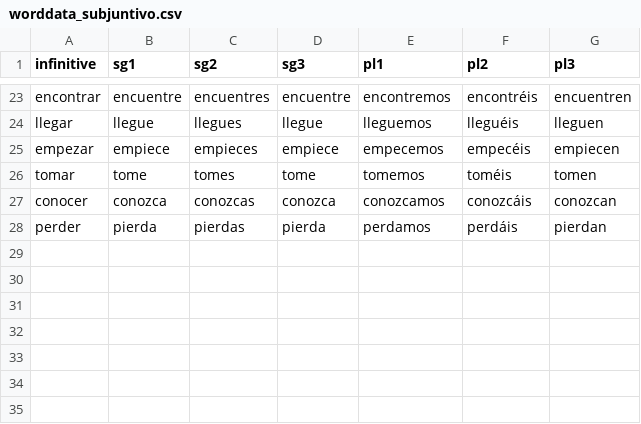
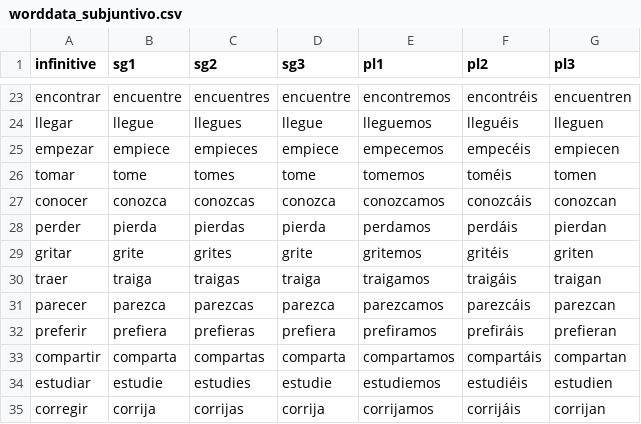
Before and after one commit to tobiasarens/spaco, a CSV file: src/data/Presente/worddata_subjuntivo.csv, drawn as a sheet; only a part is shown, gaps mark what is left out.

```diff
--- a/src/data/Presente/worddata_subjuntivo.csv
+++ b/src/data/Presente/worddata_subjuntivo.csv
@@ -28 +28,8 @@ conocer,conozca,conozcas,conozca,conozcamos,conozcáis,conozcan
 perder,pierda,pierdas,pierda,perdamos,perdáis,pierdan
+gritar,grite,grites,grite,gritemos,gritéis,griten
+traer,traiga,traigas,traiga,traigamos,traigáis,traigan
+parecer,parezca,parezcas,parezca,parezcamos,parezcáis,parezcan
+preferir,prefiera,prefieras,prefiera,prefiramos,prefiráis,prefieran
+compartir,comparta,compartas,comparta,compartamos,compartáis,compartan
+estudiar,estudie,estudies,estudie,estudiemos,estudiéis,estudien
+corregir,corrija,corrijas,corrija,corrijamos,corrijáis,corrijan
```
Also changed, not shown: src/data/Futuro/worddata_indicativo.csv, src/data/Imperfecto/worddata_indicativo.csv, 10 other files.
